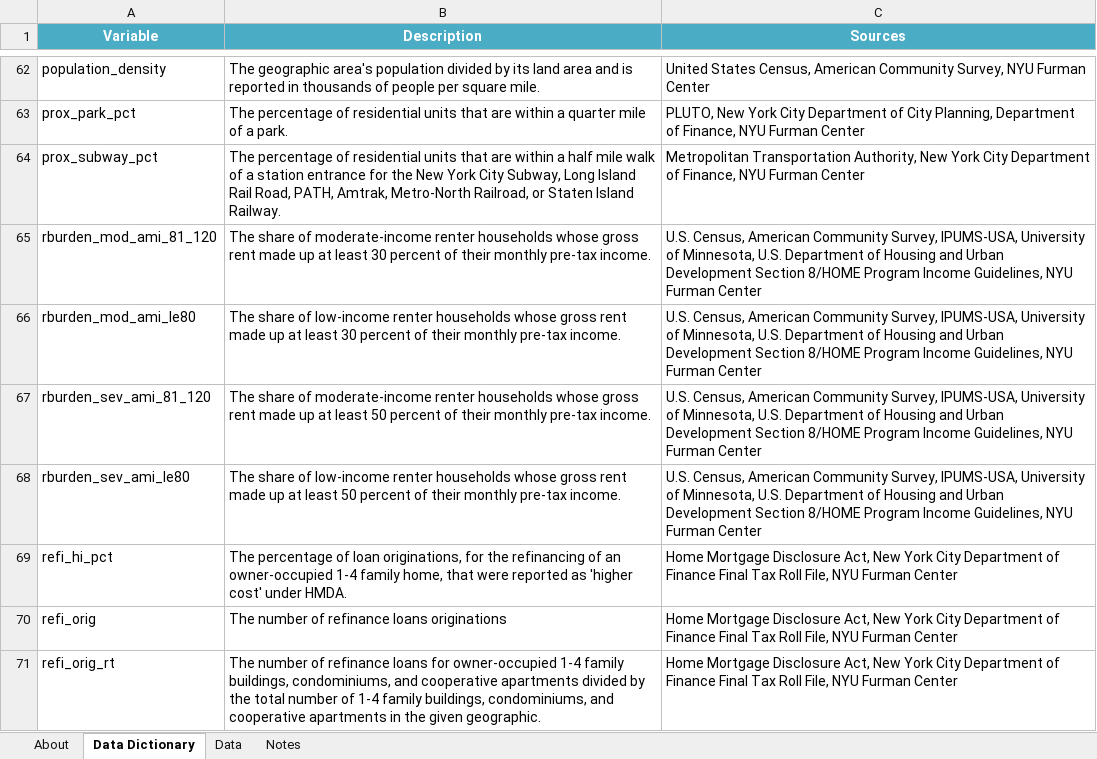
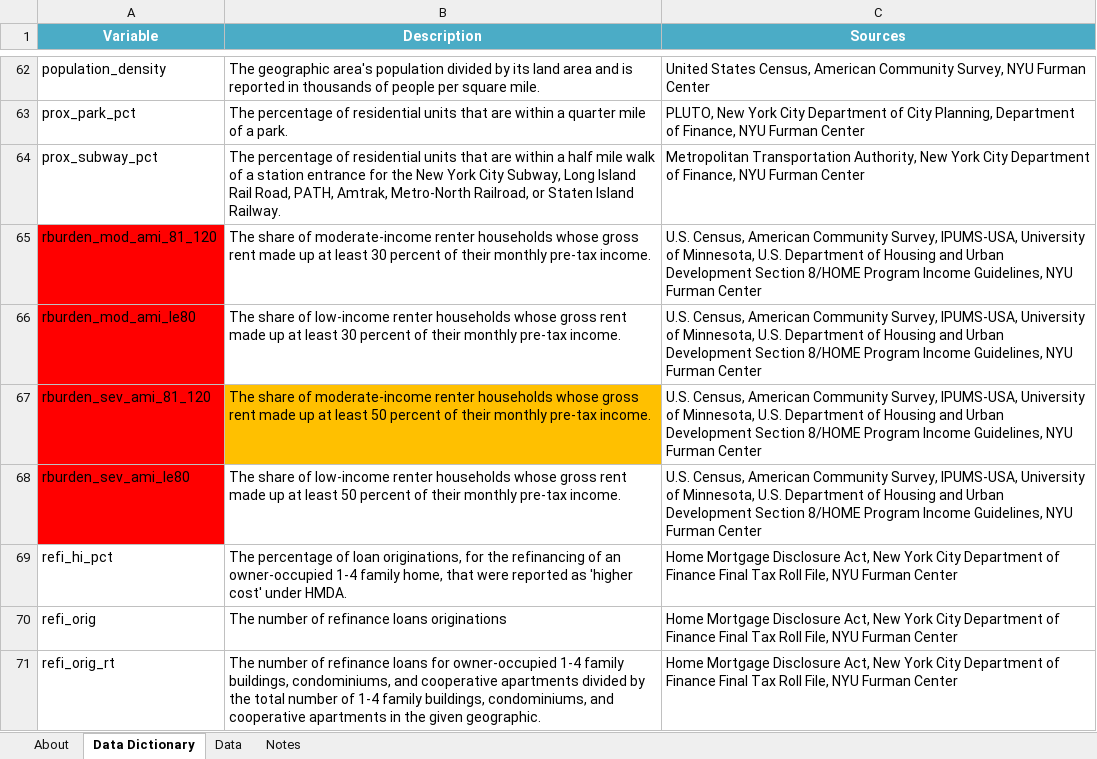
Before and after one commit to Kevin-Masterson/Coursera_Capstone, an Excel workbook: Neighorhood_Indicators_CoreDataDownload_2020-06-30.xlsx, sheet Data Dictionary, drawn as a sheet; only a part is shown, gaps mark what is left out; values as stored, in another font and other column widths than the file's, no borders; the diff covers the shown part only; the diff names each change by its address in the sheet, - before the commit and + after, or states it on an @@ line.

```diff
--- a/Neighorhood_Indicators_CoreDataDownload_2020-06-30.xlsx (sheet Data Dictionary)
+++ b/Neighorhood_Indicators_CoreDataDownload_2020-06-30.xlsx (sheet Data Dictionary)
-A65:A68 fill: none
+A65:A68 fill: #FF0000
-B67 fill: none
+B67 fill: #FFC000
```
Also changed, not shown: cell formats elsewhere in this sheet, sheet Data, charts or pictures, 3 other files.
